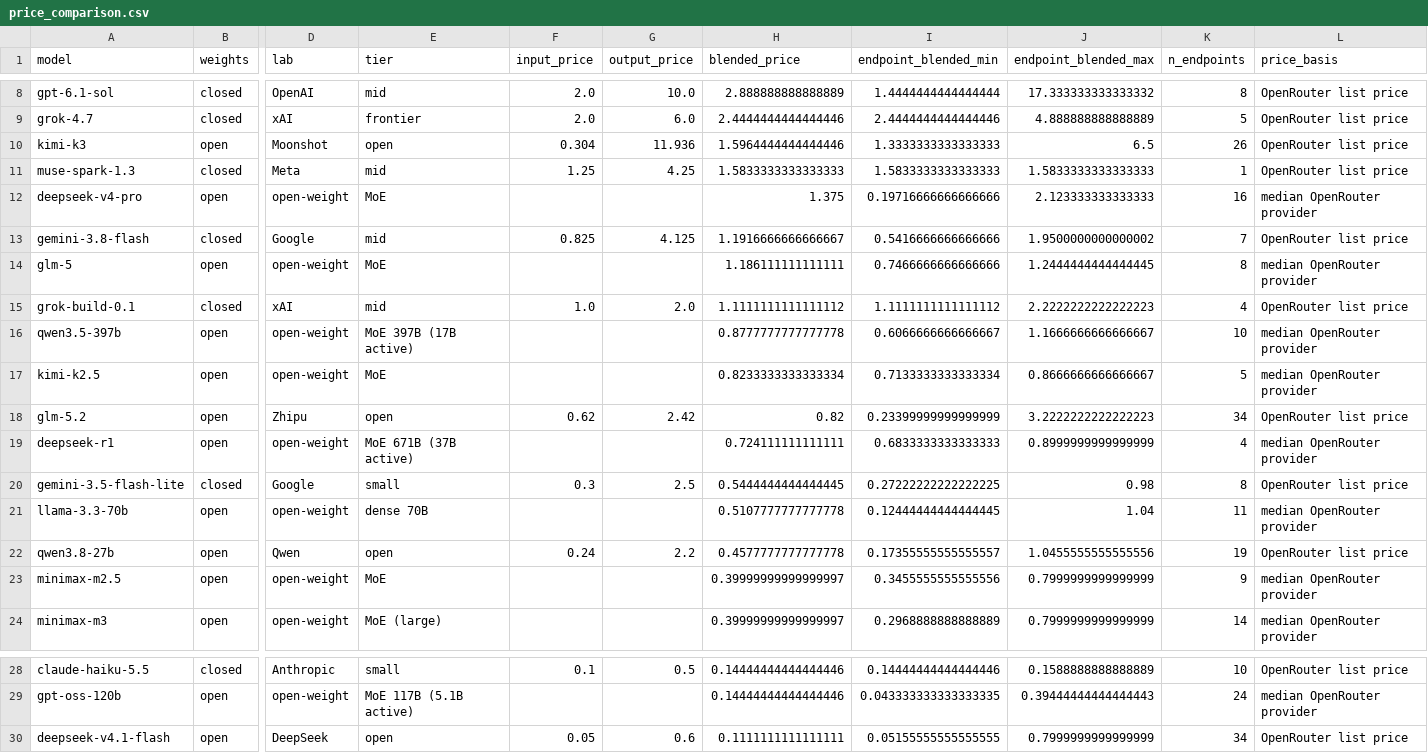
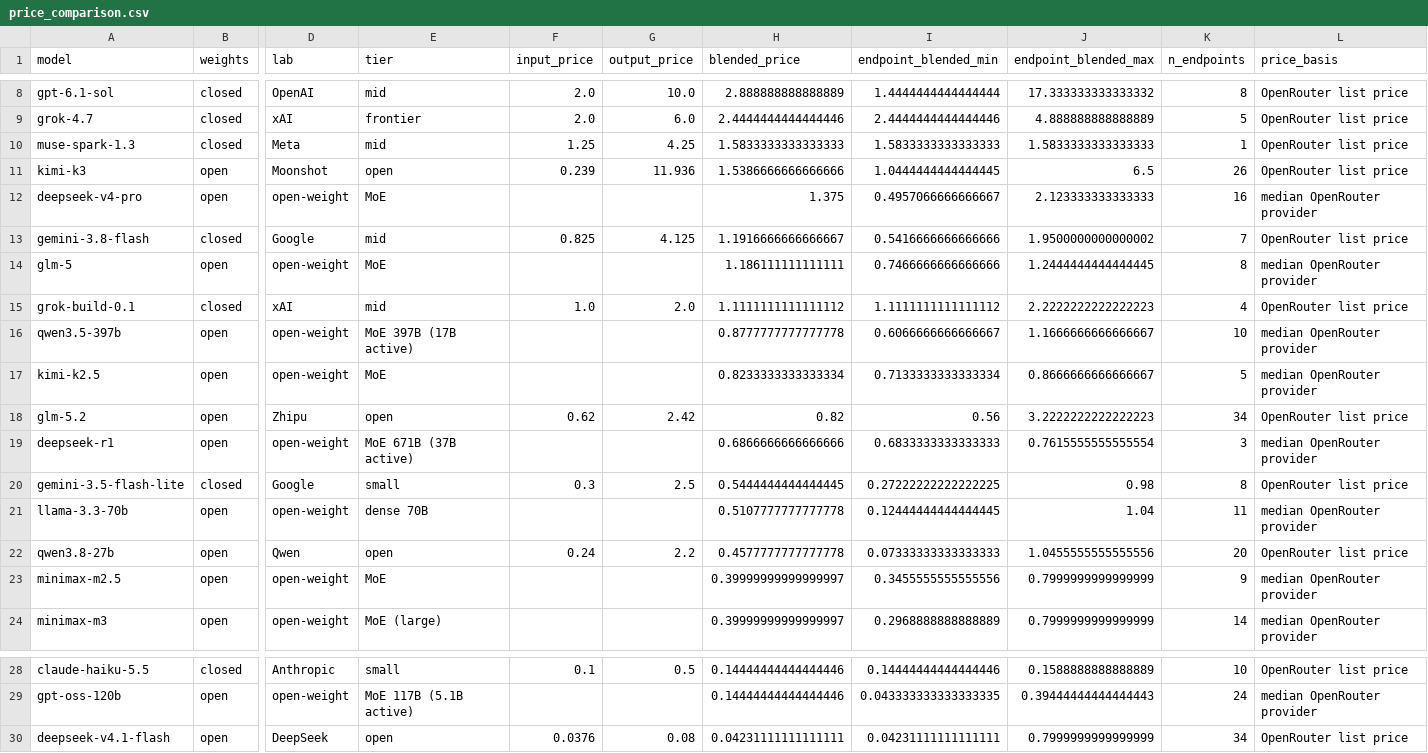
Before and after one commit to martifr4/App_reflexes, a CSV file: token_spread/outputs/price_comparison.csv, drawn as a sheet; only a part is shown, gaps mark what is left out; removed rows and columns are numbered as before the commit, all else as after; rows hold the shown columns only; the diff names each change by its address in the sheet, - before the commit and + after, or states it on an @@ line.

```diff
--- a/token_spread/outputs/price_comparison.csv
+++ b/token_spread/outputs/price_comparison.csv
-row 10: kimi-k3 | open | Moonshot | open | 0.304 | 11.936 | 1.5964444444444446 | 1.3333333333333333 | 6.5 | 26 | OpenRouter list price
+row 11: kimi-k3 | open | Moonshot | open | 0.239 | 11.936 | 1.5386666666666666 | 1.0444444444444445 | 6.5 | 26 | OpenRouter list price
-I12 (endpoint_blended_min): 0.19716666666666666
+I12 (endpoint_blended_min): 0.4957066666666667
-I18 (endpoint_blended_min): 0.23399999999999999
+I18 (endpoint_blended_min): 0.56
-H19 (blended_price): 0.724111111111111
+H19 (blended_price): 0.6866666666666666
-J19 (endpoint_blended_max): 0.8999999999999999
+J19 (endpoint_blended_max): 0.7615555555555554
-K19 (n_endpoints): 4
+K19 (n_endpoints): 3
-I22 (endpoint_blended_min): 0.17355555555555557
+I22 (endpoint_blended_min): 0.07333333333333333
-K22 (n_endpoints): 19
+K22 (n_endpoints): 20
-F30 (input_price): 0.05
+F30 (input_price): 0.0376
-G30 (output_price): 0.6
+G30 (output_price): 0.08
-H30 (blended_price): 0.1111111111111111
+H30 (blended_price): 0.04231111111111111
-I30 (endpoint_blended_min): 0.05155555555555555
+I30 (endpoint_blended_min): 0.04231111111111111
```
Also changed, not shown: token_spread/data/api_prices.csv, token_spread/data/api_prices_price_only.csv, 41 other files.
